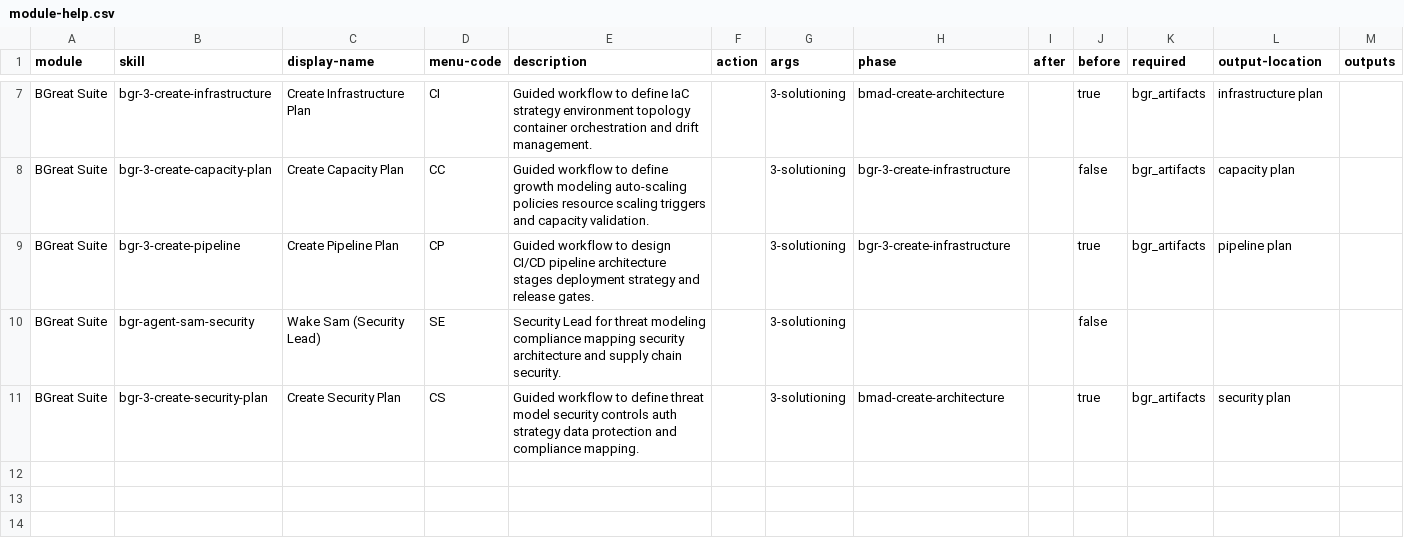
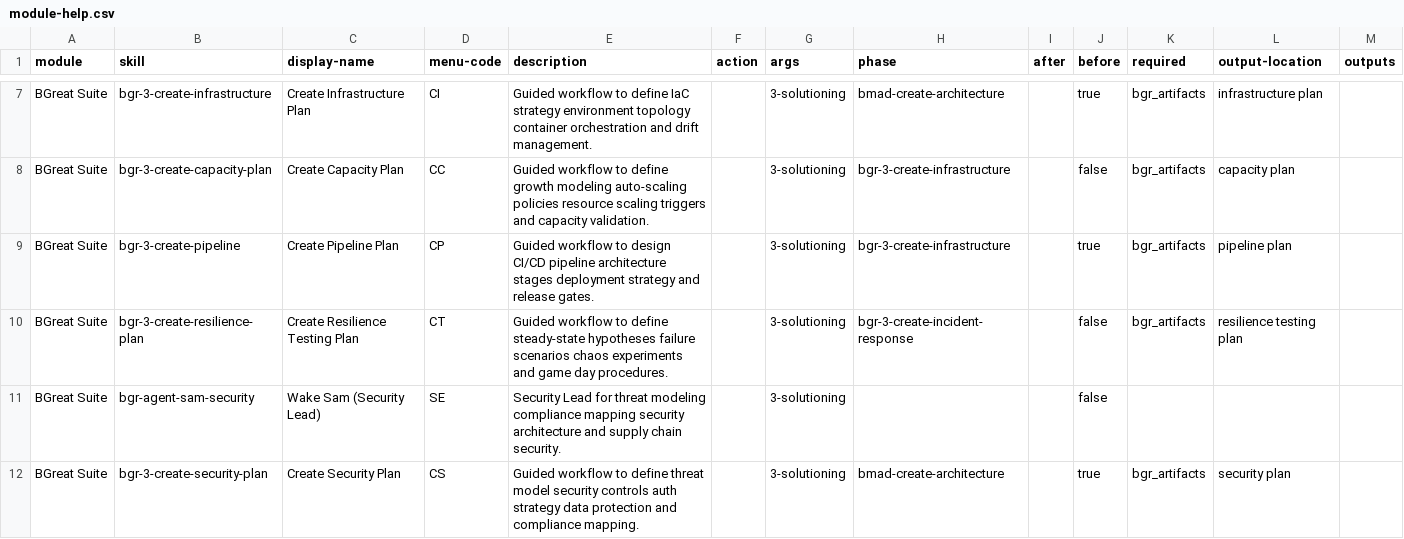
Before and after one commit to petry-projects/bmad-bgreat-suite, a CSV file: src/module-help.csv, drawn as a sheet; only a part is shown, gaps mark what is left out; the diff names each change by its address in the sheet, - before the commit and + after, or states it on an @@ line.

```diff
--- a/src/module-help.csv
+++ b/src/module-help.csv
+row 10: BGreat Suite | bgr-3-create-resilience-plan | Create Resilience Testing Plan | CT | Guided workflow to define steady-state hypotheses failure scenarios chaos experiments and game day procedures. |  | 3-solutioning | bgr-3-create-incident-response |  | false | bgr_artifacts | resilience testing plan
```
Also changed, not shown: 12 other files.
